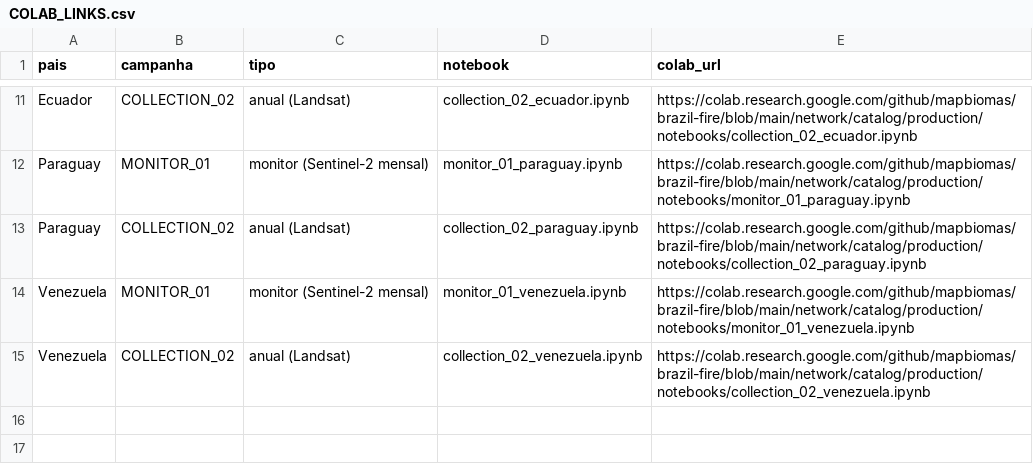
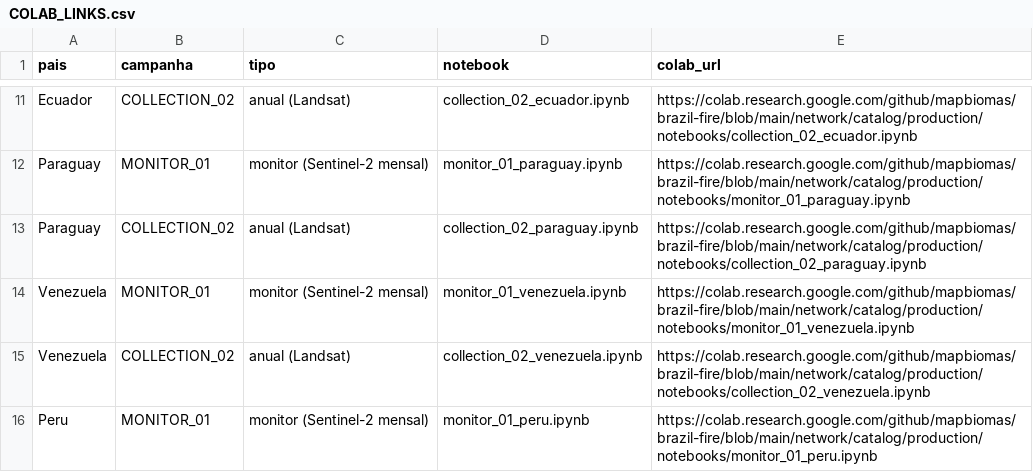
Before and after one commit to mapbiomas/brazil-fire, a CSV file: network/catalog/production/COLAB_LINKS.csv, drawn as a sheet; only a part is shown, gaps mark what is left out; the diff names each change by its address in the sheet, - before the commit and + after, or states it on an @@ line.

Commit message:
Add monitor_01 Peru (copy of monitor_01_chile)
Copied monitor_01_chile.ipynb to monitor_01_peru.ipynb in development/version_03
and production, changing only the country (chile -> peru).
Added campaigns/peru.monitor_01.json and its entry in campaigns/index.json.
Added Peru to COLAB_LINKS.csv/.txt and the README Colab tables.
Updated tests/test_versions.py expected counts from 14 to 15.

```diff
--- a/network/catalog/production/COLAB_LINKS.csv
+++ b/network/catalog/production/COLAB_LINKS.csv
+row 16: Peru | MONITOR_01 | monitor (Sentinel-2 mensal) | monitor_01_peru.ipynb | https://colab.research.google.com/github/mapbiomas/brazil-fire/blob/main/network/catalog/production/notebooks/monitor_01_peru.ipynb
```
Also changed, not shown: network/catalog/development/version_03/COLAB_LINKS.csv, 11 other files.
